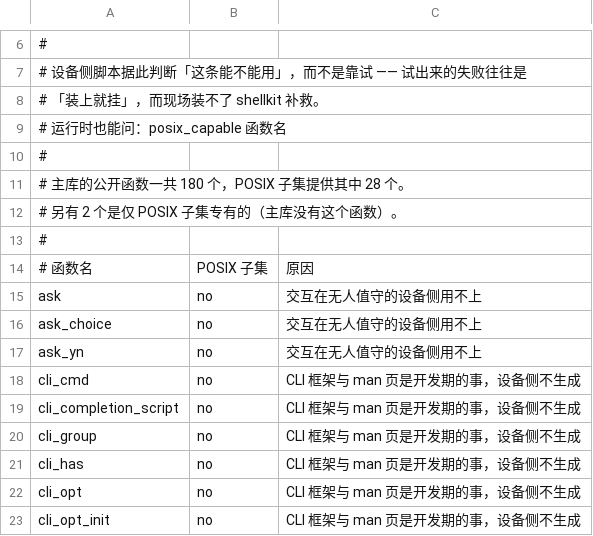
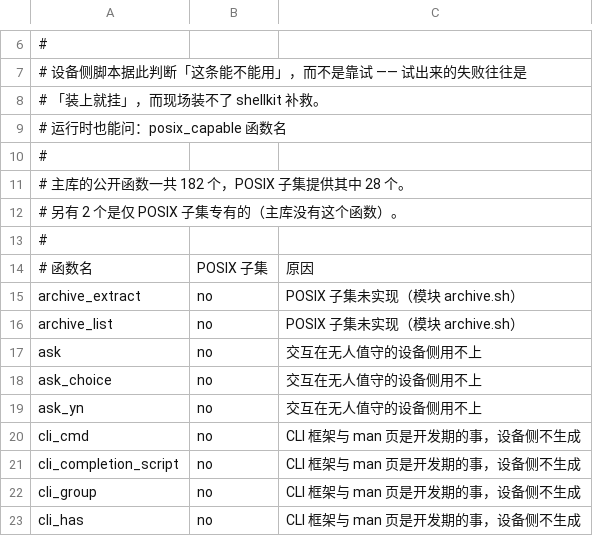
Before and after one commit to pigeonbox/qnap, a TSV file: third_party/shellkit/lib/posix/capabilities.tsv, drawn as a sheet; only a part is shown, gaps mark what is left out; the shorter side is filled out with more unchanged rows.

Commit message:
build(shellkit): 副本升到上游已发布的 v1.2.0（commit 238145a） (#212)
真相源（hub 的 vendor/shellkit）已升到上游**已发布**的 v1.2.0 ⇒ 本仓副本同步物化
（由 hub 的 `scripts/vendor-shellkit.sh sync --all` 物化，**不手抄**）。

逐文件对账（58 → 59 个文件）：
- 新增 `lib/core/archive.sh`（`archive_extract` / `archive_list`：安全解包原语）
- `lib/core/fs.sh`、`lib/core/config.sh`：新增 **SHELLKIT_DRY_RUN_FILES=1** 的
  「只演练不落盘」守卫（独立开关、**默认关** ⇒ 默认行为一个字节都不变）
- locale/* 重新生成、`lib/modules.txt`、`lib/posix/capabilities.tsv`、`VERSION`

校验：hub 侧 `scripts/check-shellkit-vendor.sh` 判定「本仓副本与真相源一致
（59 个文件）」，零漂移。

⚠️ `lib/posix/shellkit-posix.sh` **逐字节未变** ⇒ 设备侧（busybox ash）用的
那份 POSIX 子集不受影响，无需重新分发。

```diff
--- a/third_party/shellkit/lib/posix/capabilities.tsv
+++ b/third_party/shellkit/lib/posix/capabilities.tsv
@@ -10,3 +10,3 @@
 #
-# 主库的公开函数一共 180 个，POSIX 子集提供其中 28 个。
+# 主库的公开函数一共 182 个，POSIX 子集提供其中 28 个。
 # 另有 2 个是仅 POSIX 子集专有的（主库没有这个函数）。
@@ -14,2 +14,4 @@
 # 函数名	POSIX 子集	原因
+archive_extract	no	POSIX 子集未实现（模块 archive.sh）
+archive_list	no	POSIX 子集未实现（模块 archive.sh）
 ask	no	交互在无人值守的设备侧用不上
```
Also changed, not shown: 15 other files.
